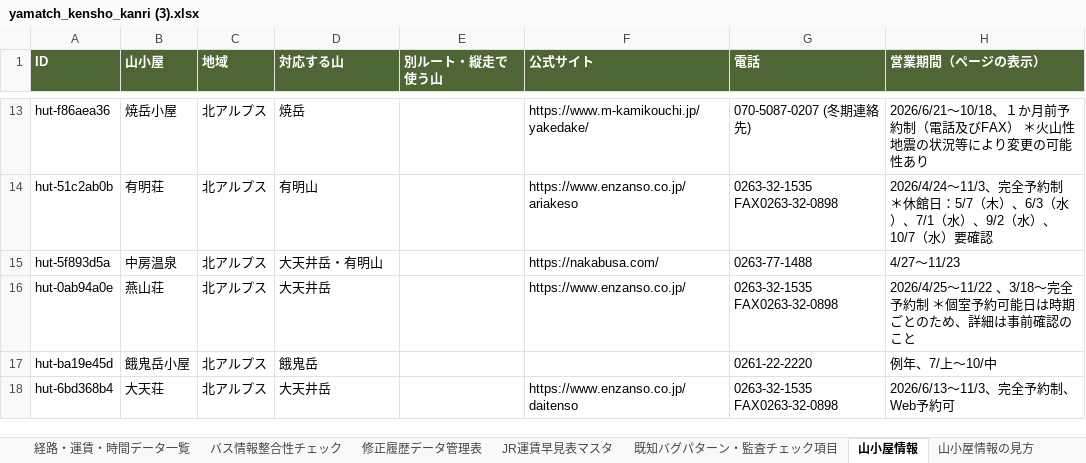
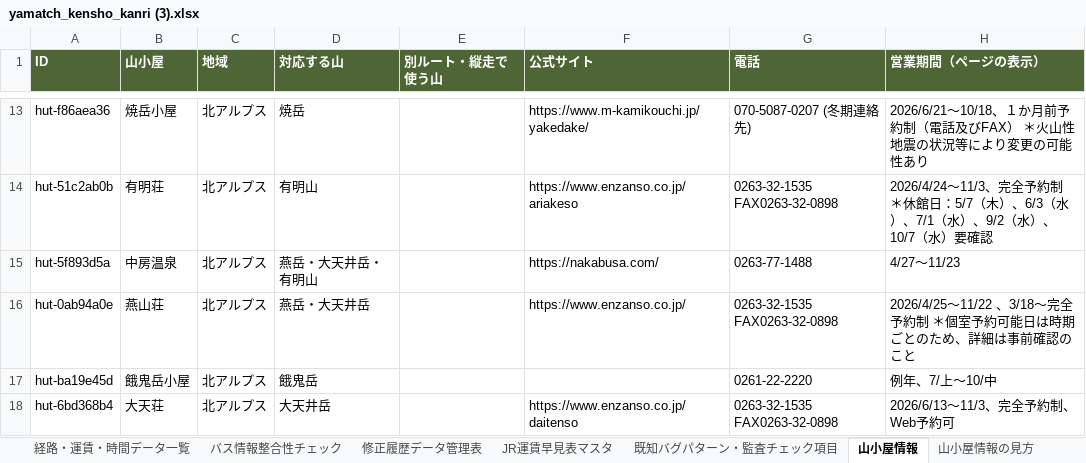
Before and after one commit to daiki96tabletennis-glitch/tozan-navi, an Excel workbook: yamatch_kensho_kanri (3).xlsx, sheet 山小屋情報, drawn as a sheet; only a part is shown, gaps mark what is left out; values as stored, in another font and other column widths than the file's, no borders; the diff names each change by its address in the sheet, - before the commit and + after, or states it on an @@ line.

```diff
--- a/yamatch_kensho_kanri (3).xlsx (sheet 山小屋情報)
+++ b/yamatch_kensho_kanri (3).xlsx (sheet 山小屋情報)
-D15 (対応する山): 大天井岳・有明山
+D15 (対応する山): 燕岳・大天井岳・有明山
-D16 (対応する山): 大天井岳
+D16 (対応する山): 燕岳・大天井岳
```
Also changed, not shown: sheet 経路・運賃・時間データ一覧, sheet 検証チェックリスト, sheet バス情報整合性チェック, sheet 修正履歴データ管理表, 22 other files.
